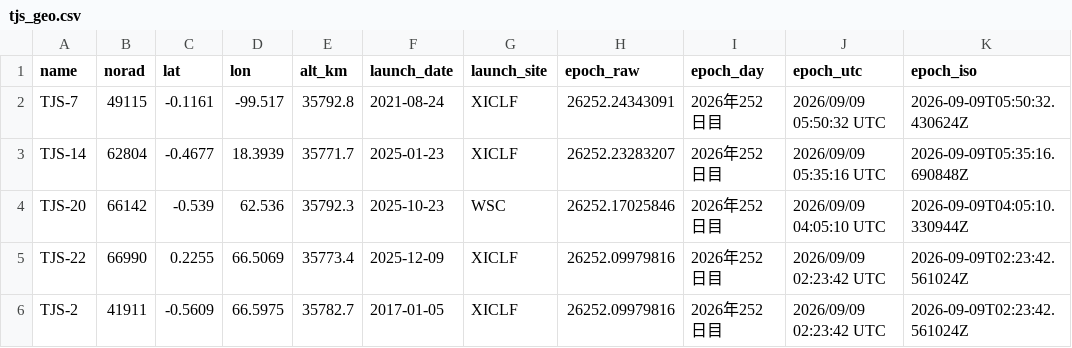
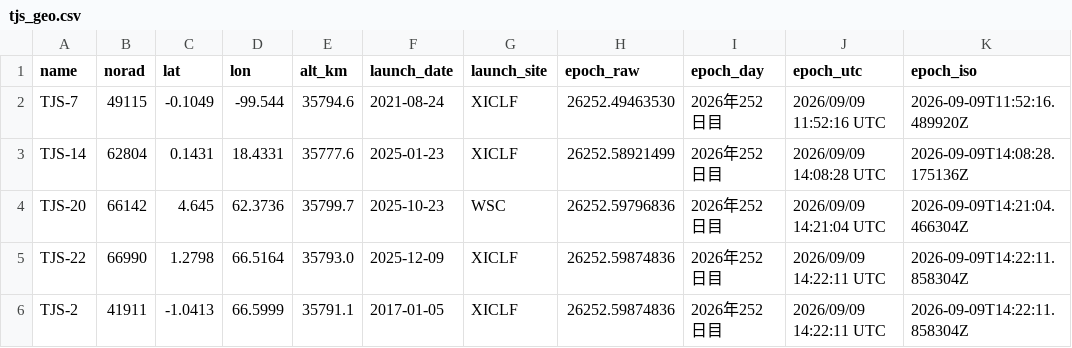
Before and after one commit to butagorilla1182/tjs_geo_control, a CSV file: tjs_geo.csv, drawn as a sheet; only a part is shown; the diff covers the shown part only.

```diff
--- a/tjs_geo.csv
+++ b/tjs_geo.csv
@@ -1,6 +1,6 @@
 name,norad,lat,lon,alt_km,launch_date,launch_site,epoch_raw,epoch_day,epoch_utc,epoch_iso
-TJS-7,49115,-0.1161,-99.517,35792.8,2021-08-24,XICLF,26252.24343091,2026年252日目,2026/09/09 05:50:32 UTC,2026-09-09T05:50:32.430624Z
-TJS-14,62804,-0.4677,18.3939,35771.7,2025-01-23,XICLF,26252.23283207,2026年252日目,2026/09/09 05:35:16 UTC,2026-09-09T05:35:16.690848Z
-TJS-20,66142,-0.539,62.536,35792.3,2025-10-23,WSC,26252.17025846,2026年252日目,2026/09/09 04:05:10 UTC,2026-09-09T04:05:10.330944Z
-TJS-22,66990,0.2255,66.5069,35773.4,2025-12-09,XICLF,26252.09979816,2026年252日目,2026/09/09 02:23:42 UTC,2026-09-09T02:23:42.561024Z
-TJS-2,41911,-0.5609,66.5975,35782.7,2017-01-05,XICLF,26252.09979816,2026年252日目,2026/09/09 02:23:42 UTC,2026-09-09T02:23:42.561024Z
+TJS-7,49115,-0.1049,-99.544,35794.6,2021-08-24,XICLF,26252.49463530,2026年252日目,2026/09/09 11:52:16 UTC,2026-09-09T11:52:16.489920Z
+TJS-14,62804,0.1431,18.4331,35777.6,2025-01-23,XICLF,26252.58921499,2026年252日目,2026/09/09 14:08:28 UTC,2026-09-09T14:08:28.175136Z
+TJS-20,66142,4.645,62.3736,35799.7,2025-10-23,WSC,26252.59796836,2026年252日目,2026/09/09 14:21:04 UTC,2026-09-09T14:21:04.466304Z
+TJS-22,66990,1.2798,66.5164,35793.0,2025-12-09,XICLF,26252.59874836,2026年252日目,2026/09/09 14:22:11 UTC,2026-09-09T14:22:11.858304Z
+TJS-2,41911,-1.0413,66.5999,35791.1,2017-01-05,XICLF,26252.59874836,2026年252日目,2026/09/09 14:22:11 UTC,2026-09-09T14:22:11.858304Z
```
Also changed, not shown: 86 edited cells elsewhere in this file, 6 other files.
